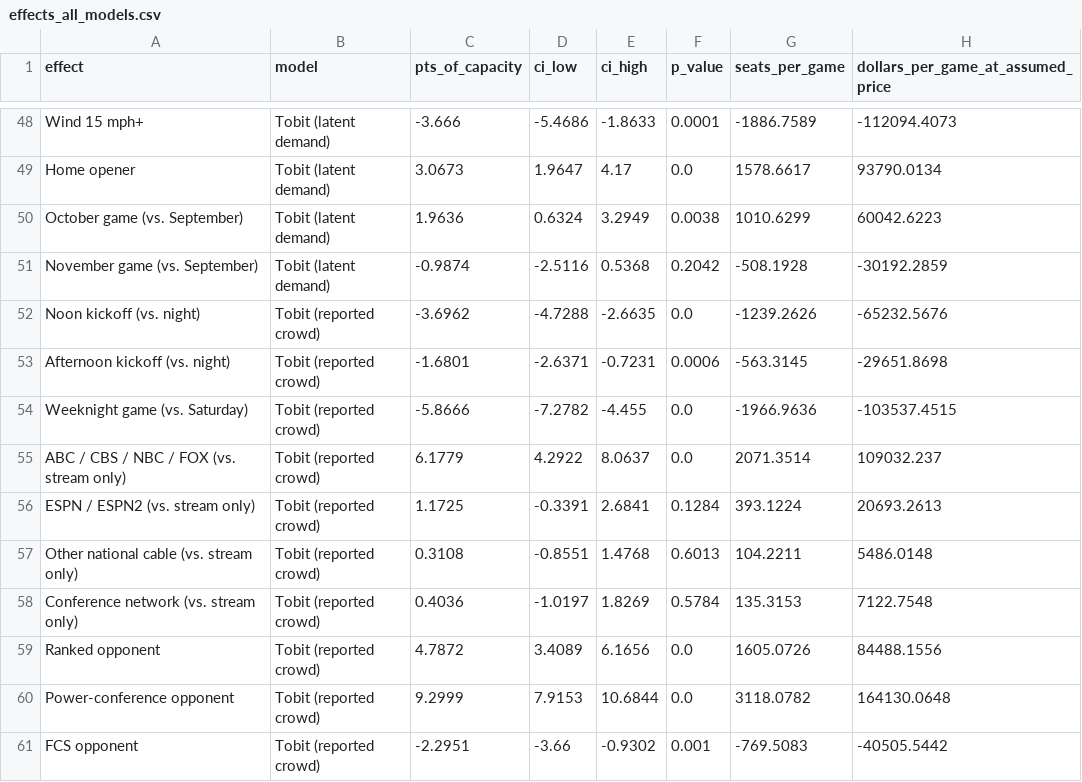
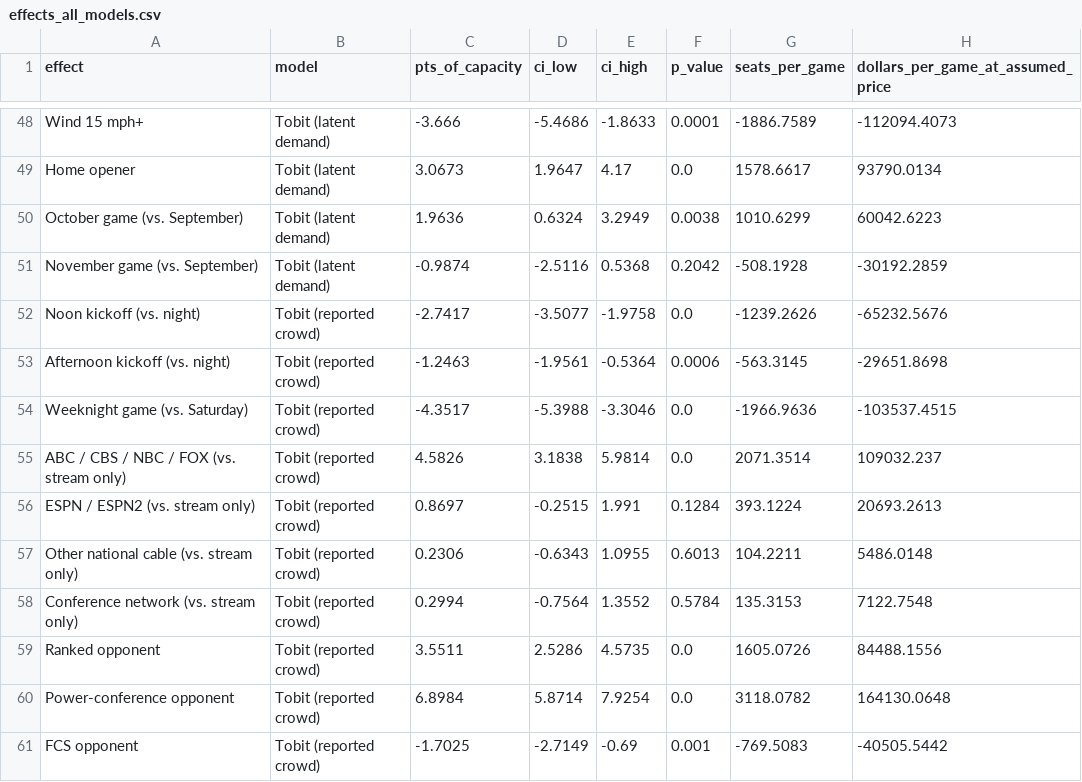
Before and after one commit to samuelosullivan6-rgb/ticket-price-prediction-model, a CSV file: results/explain/effects_all_models.csv, drawn as a sheet; only a part is shown, gaps mark what is left out; the diff covers the shown part only.

```diff
--- a/results/explain/effects_all_models.csv
+++ b/results/explain/effects_all_models.csv
@@ -51,11 +51,11 @@ October game (vs. September),Tobit (latent demand),1.9636,0.6324,3.2949,0.0038,1
 November game (vs. September),Tobit (latent demand),-0.9874,-2.5116,0.5368,0.2042,-508.1928,-30192.2859
-Noon kickoff (vs. night),Tobit (reported crowd),-3.6962,-4.7288,-2.6635,0.0,-1239.2626,-65232.5676
-Afternoon kickoff (vs. night),Tobit (reported crowd),-1.6801,-2.6371,-0.7231,0.0006,-563.3145,-29651.8698
-Weeknight game (vs. Saturday),Tobit (reported crowd),-5.8666,-7.2782,-4.455,0.0,-1966.9636,-103537.4515
-ABC / CBS / NBC / FOX (vs. stream only),Tobit (reported crowd),6.1779,4.2922,8.0637,0.0,2071.3514,109032.237
-ESPN / ESPN2 (vs. stream only),Tobit (reported crowd),1.1725,-0.3391,2.6841,0.1284,393.1224,20693.2613
-Other national cable (vs. stream only),Tobit (reported crowd),0.3108,-0.8551,1.4768,0.6013,104.2211,5486.0148
-Conference network (vs. stream only),Tobit (reported crowd),0.4036,-1.0197,1.8269,0.5784,135.3153,7122.7548
-Ranked opponent,Tobit (reported crowd),4.7872,3.4089,6.1656,0.0,1605.0726,84488.1556
-Power-conference opponent,Tobit (reported crowd),9.2999,7.9153,10.6844,0.0,3118.0782,164130.0648
-FCS opponent,Tobit (reported crowd),-2.2951,-3.66,-0.9302,0.001,-769.5083,-40505.5442
+Noon kickoff (vs. night),Tobit (reported crowd),-2.7417,-3.5077,-1.9758,0.0,-1239.2626,-65232.5676
+Afternoon kickoff (vs. night),Tobit (reported crowd),-1.2463,-1.9561,-0.5364,0.0006,-563.3145,-29651.8698
+Weeknight game (vs. Saturday),Tobit (reported crowd),-4.3517,-5.3988,-3.3046,0.0,-1966.9636,-103537.4515
+ABC / CBS / NBC / FOX (vs. stream only),Tobit (reported crowd),4.5826,3.1838,5.9814,0.0,2071.3514,109032.237
+ESPN / ESPN2 (vs. stream only),Tobit (reported crowd),0.8697,-0.2515,1.991,0.1284,393.1224,20693.2613
+Other national cable (vs. stream only),Tobit (reported crowd),0.2306,-0.6343,1.0955,0.6013,104.2211,5486.0148
+Conference network (vs. stream only),Tobit (reported crowd),0.2994,-0.7564,1.3552,0.5784,135.3153,7122.7548
+Ranked opponent,Tobit (reported crowd),3.5511,2.5286,4.5735,0.0,1605.0726,84488.1556
+Power-conference opponent,Tobit (reported crowd),6.8984,5.8714,7.9254,0.0,3118.0782,164130.0648
+FCS opponent,Tobit (reported crowd),-1.7025,-2.7149,-0.69,0.001,-769.5083,-40505.5442
```
Also changed, not shown: 45 edited cells elsewhere in this file, 5 other files.
